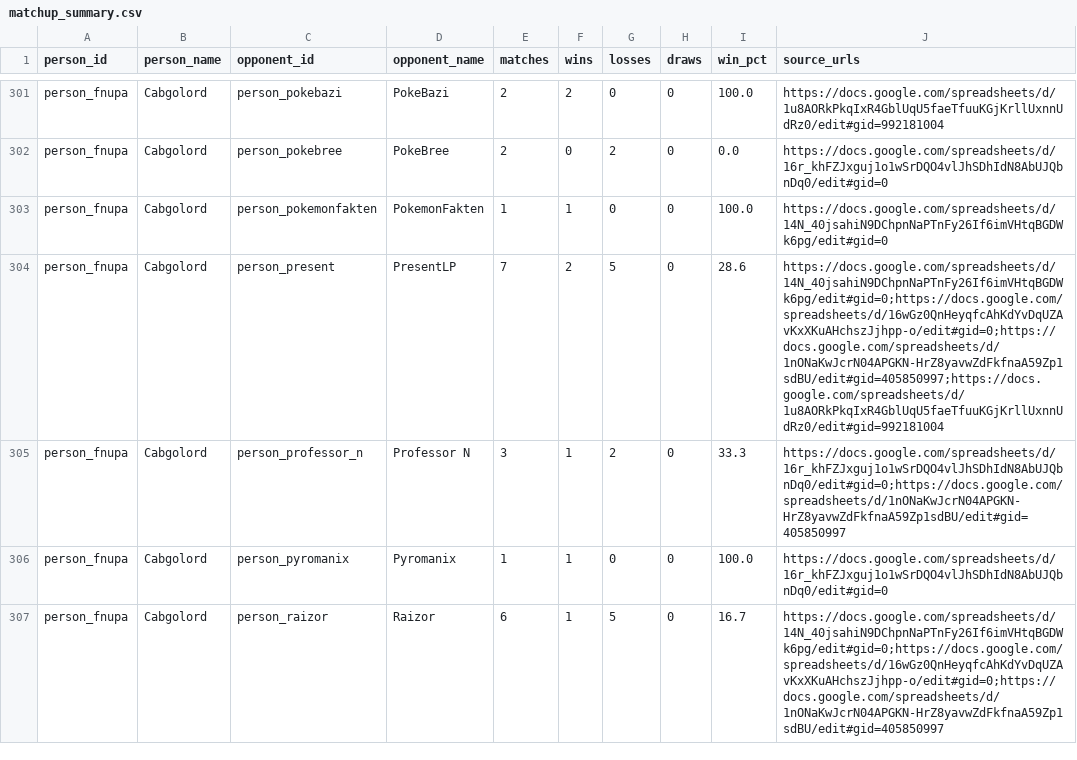
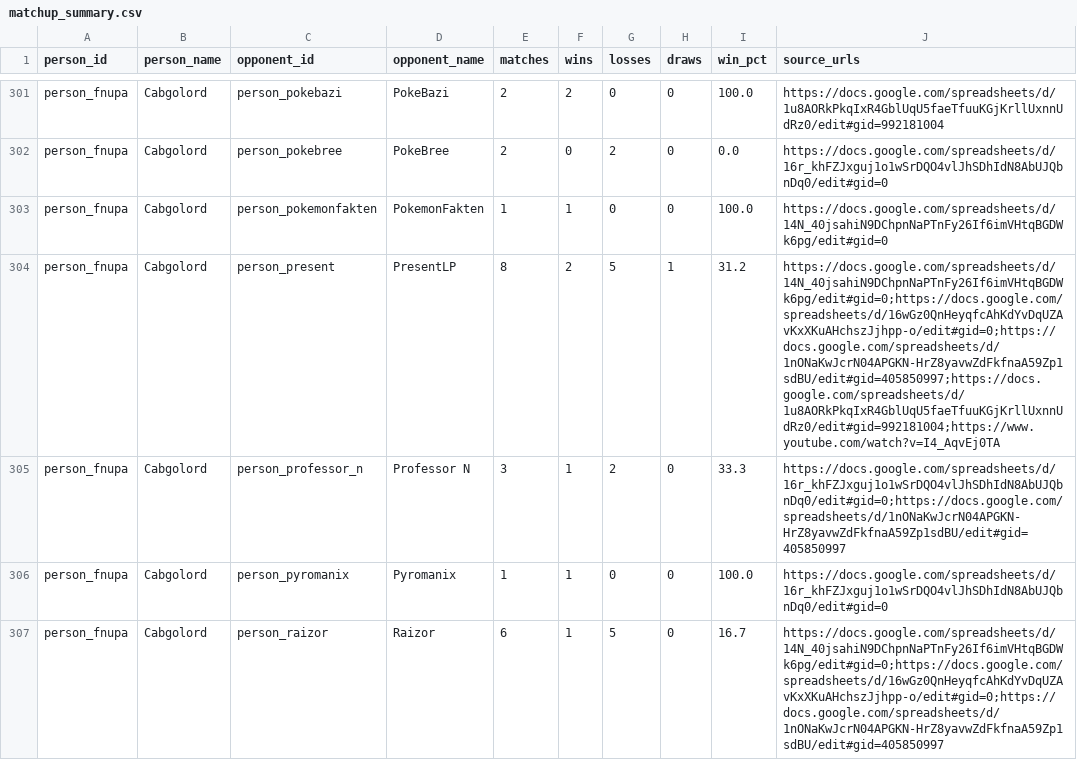
Before and after one commit to FullLifeGames/GPLHistoryVisualizer, a CSV file: data/normalized/matchup_summary.csv, drawn as a sheet; only a part is shown, gaps mark what is left out; the diff covers the shown part only.

Commit message:
Polished Highlight Videos + improved data sources

```diff
--- a/data/normalized/matchup_summary.csv
+++ b/data/normalized/matchup_summary.csv
@@ -303,3 +303,3 @@ person_fnupa,Cabgolord,person_pokebree,PokeBree,2,0,2,0,0.0,https://docs.google.
 person_fnupa,Cabgolord,person_pokemonfakten,PokemonFakten,1,1,0,0,100.0,https://docs.google.com/spreadsheets/d/14N_40jsahiN9DChpnNaPTnFy26If6imVHtqBGDWk6pg/edit#gid=0
-person_fnupa,Cabgolord,person_present,PresentLP,7,2,5,0,28.6,https://docs.google.com/spreadsheets/d/14N_40jsahiN9DChpnNaPTnFy26If6imVHtqBGDWk6pg/edit#gid=0;https://docs.google.com/spreadsheets/d/16wGz0QnHeyqfcAhKdYvDqUZAvKxXKuAHchszJjhpp-o/edit#gid=0;https://docs.google.com/spreadsheets/d/1nONaKwJcrN04APGKN-HrZ8yavwZdFkfnaA59Zp1sdBU/edit#gid=405850997;https://docs.google.com/spreadsheets/d/1u8AORkPkqIxR4GblUqU5faeTfuuKGjKrllUxnnUdRz0/edit#gid=992181004
+person_fnupa,Cabgolord,person_present,PresentLP,8,2,5,1,31.2,https://docs.google.com/spreadsheets/d/14N_40jsahiN9DChpnNaPTnFy26If6imVHtqBGDWk6pg/edit#gid=0;https://docs.google.com/spreadsheets/d/16wGz0QnHeyqfcAhKdYvDqUZAvKxXKuAHchszJjhpp-o/edit#gid=0;https://docs.google.com/spreadsheets/d/1nONaKwJcrN04APGKN-HrZ8yavwZdFkfnaA59Zp1sdBU/edit#gid=405850997;https://docs.google.com/spreadsheets/d/1u8AORkPkqIxR4GblUqU5faeTfuuKGjKrllUxnnUdRz0/edit#gid=992181004;https://www.youtube.com/watch?v=I4_AqvEj0TA
 person_fnupa,Cabgolord,person_professor_n,Professor N,3,1,2,0,33.3,https://docs.google.com/spreadsheets/d/16r_khFZJxguj1o1wSrDQO4vlJhSDhIdN8AbUJQbnDq0/edit#gid=0;https://docs.google.com/spreadsheets/d/1nONaKwJcrN04APGKN-HrZ8yavwZdFkfnaA59Zp1sdBU/edit#gid=405850997
```
Also changed, not shown: 10 edited cells elsewhere in this file, data/normalized/matches.csv, data/normalized/people.csv, 30 other files.
